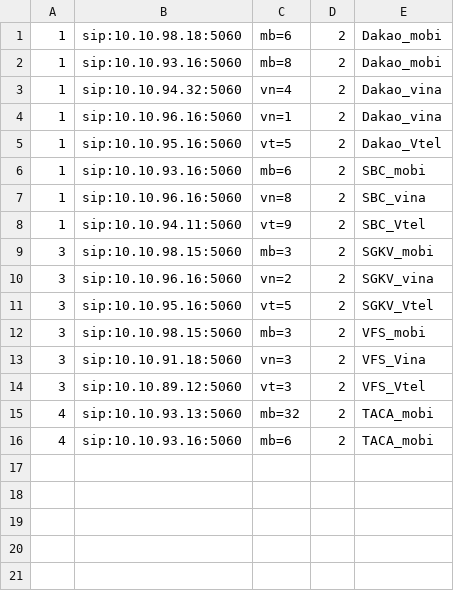
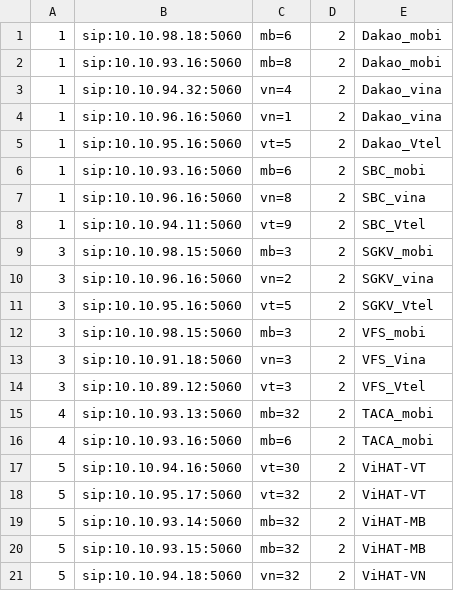
Before and after one commit to devops-itcs/CONFIG-CHANNEL-SIP-94.128, a CSV file: gsm.csv, drawn as a sheet; the diff names each change by its address in the sheet, - before the commit and + after, or states it on an @@ line.

Commit message:
Update gsm.csv

```diff
--- a/gsm.csv
+++ b/gsm.csv
+row 17: 5 | sip:10.10.94.16:5060 | vt=30 | 2 | ViHAT-VT
+row 18: 5 | sip:10.10.95.17:5060 | vt=32 | 2 | ViHAT-VT
+row 19: 5 | sip:10.10.93.14:5060 | mb=32 | 2 | ViHAT-MB
+row 20: 5 | sip:10.10.93.15:5060 | mb=32 | 2 | ViHAT-MB
+row 21: 5 | sip:10.10.94.18:5060 | vn=32 | 2 | ViHAT-VN
```
